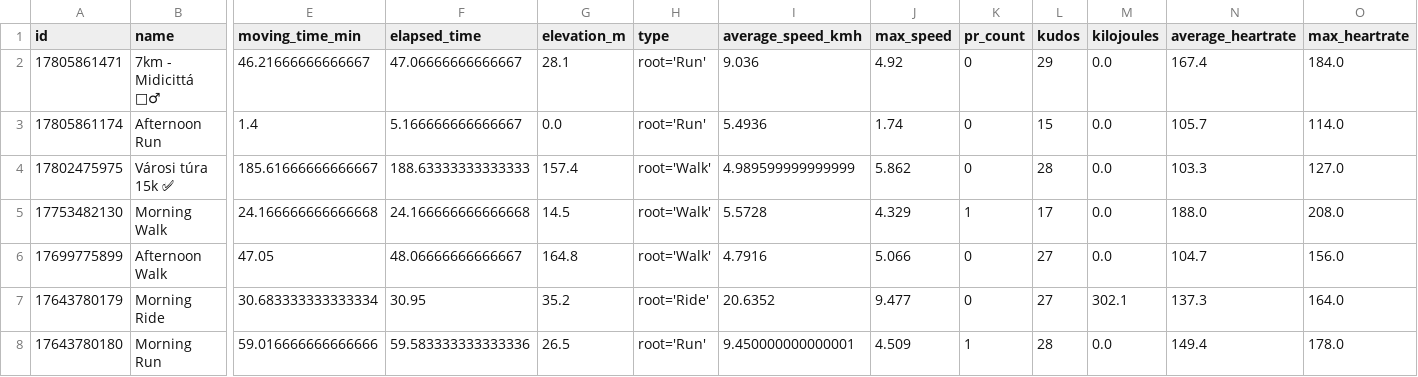
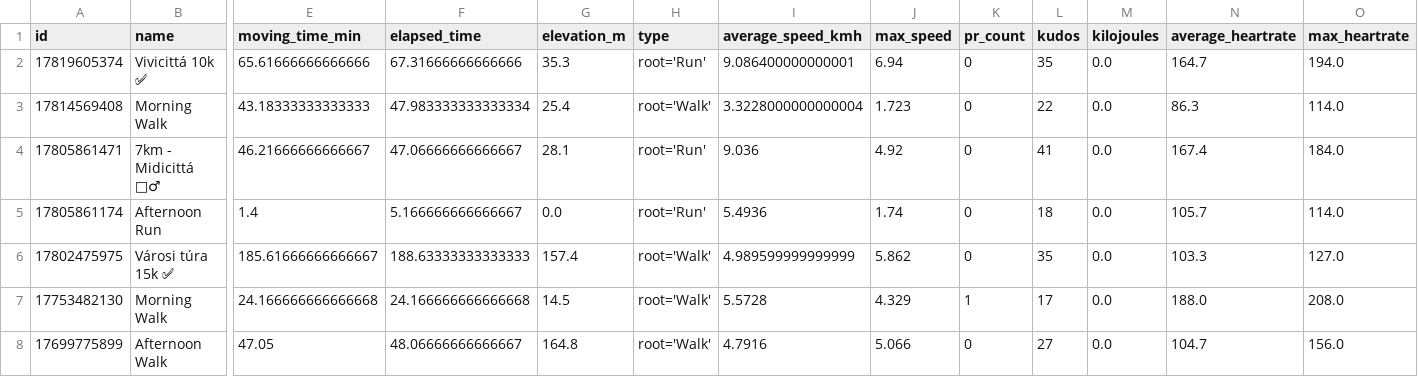
Before and after one commit to ak91hu/ModernHumbleBragDashboard, a CSV file: data/activities.csv, drawn as a sheet; only a part is shown, gaps mark what is left out; the shorter side is filled out with more unchanged rows; addresses are those after the commit; rows hold the shown columns only; the diff names each change by its address in the sheet, - before the commit and + after, or states it on an @@ line.

Commit message:
Auto-update Strava data

```diff
--- a/data/activities.csv
+++ b/data/activities.csv
+row 2: 17819605374 | Vivicittá 10k ✅ | 65.61666666666666 | 67.31666666666666 | 35.3 | root='Run' | 9.086400000000001 | 6.94 | 0 | 35 | 0.0 | 164.7 | 194.0
+row 3: 17814569408 | Morning Walk | 43.18333333333333 | 47.983333333333334 | 25.4 | root='Walk' | 3.3228000000000004 | 1.723 | 0 | 22 | 0.0 | 86.3 | 114.0
-L4 (kudos): 29
+L4 (kudos): 41
-L5 (kudos): 15
+L5 (kudos): 18
-L6 (kudos): 28
+L6 (kudos): 35
```
